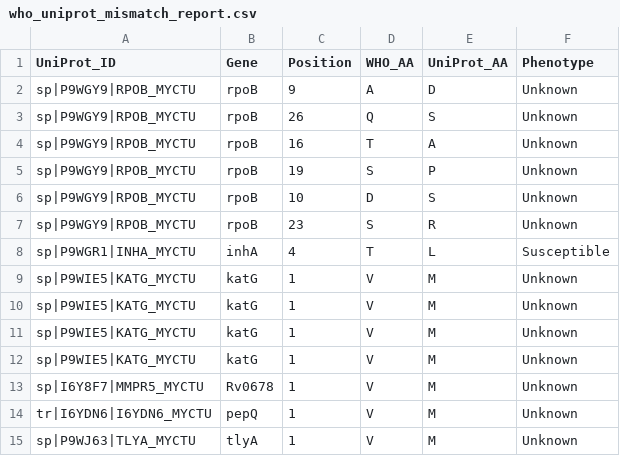
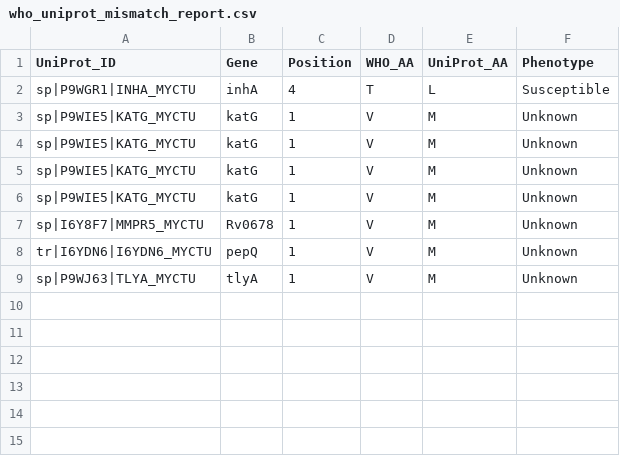
Before and after one commit to aggreen/MTB_Mut_Clust, a CSV file: data/who_uniprot_mismatch_report.csv, drawn as a sheet; the diff names each change by its address in the sheet, - before the commit and + after, or states it on an @@ line.

```diff
--- a/data/who_uniprot_mismatch_report.csv
+++ b/data/who_uniprot_mismatch_report.csv
-row 2: sp|P9WGY9|RPOB_MYCTU | rpoB | 9 | A | D | Unknown
-row 3: sp|P9WGY9|RPOB_MYCTU | rpoB | 26 | Q | S | Unknown
-row 4: sp|P9WGY9|RPOB_MYCTU | rpoB | 16 | T | A | Unknown
-row 5: sp|P9WGY9|RPOB_MYCTU | rpoB | 19 | S | P | Unknown
-row 6: sp|P9WGY9|RPOB_MYCTU | rpoB | 10 | D | S | Unknown
-row 7: sp|P9WGY9|RPOB_MYCTU | rpoB | 23 | S | R | Unknown
```
Also changed, not shown: data/derived_features/all_proteins_freq_proximity_gscore.csv, 2 other files.
